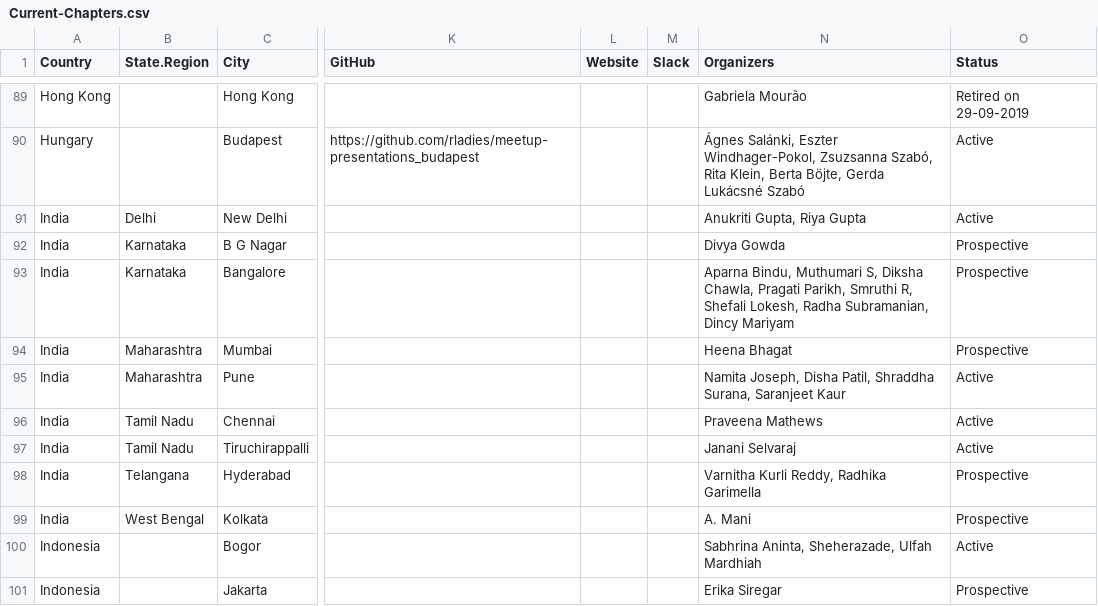
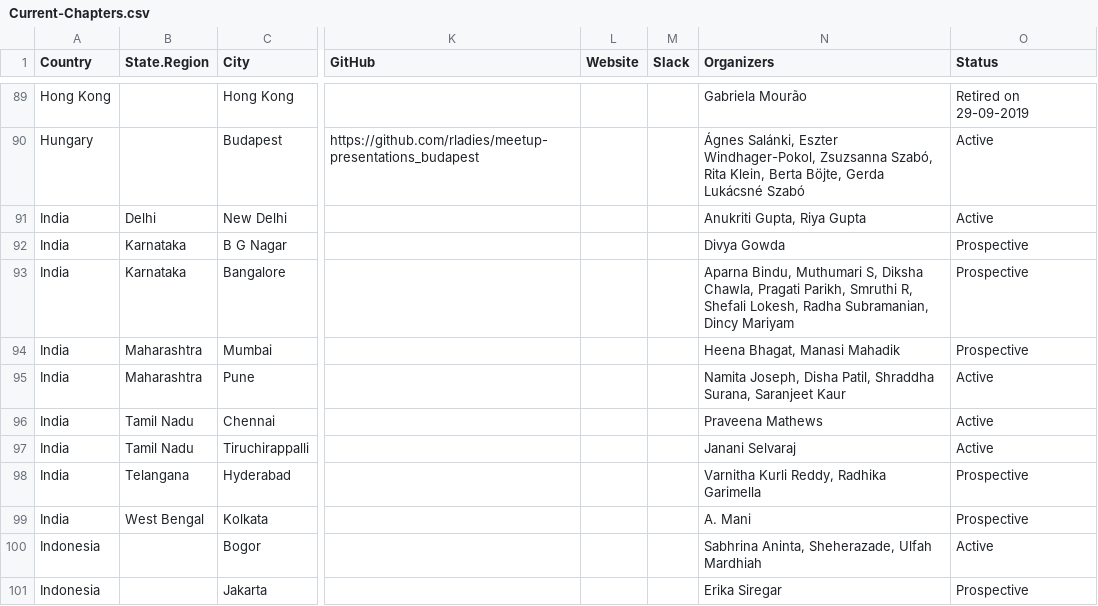
Before and after one commit to rladies/starter-kit, a CSV file: Current-Chapters.csv, drawn as a sheet; only a part is shown, gaps mark what is left out; the diff names each change by its address in the sheet, - before the commit and + after, or states it on an @@ line.

Commit message:
adds Mumbai co-organizer

```diff
--- a/Current-Chapters.csv
+++ b/Current-Chapters.csv
-N94 (Organizers): Heena Bhagat
+N94 (Organizers): Heena Bhagat, Manasi Mahadik
```
